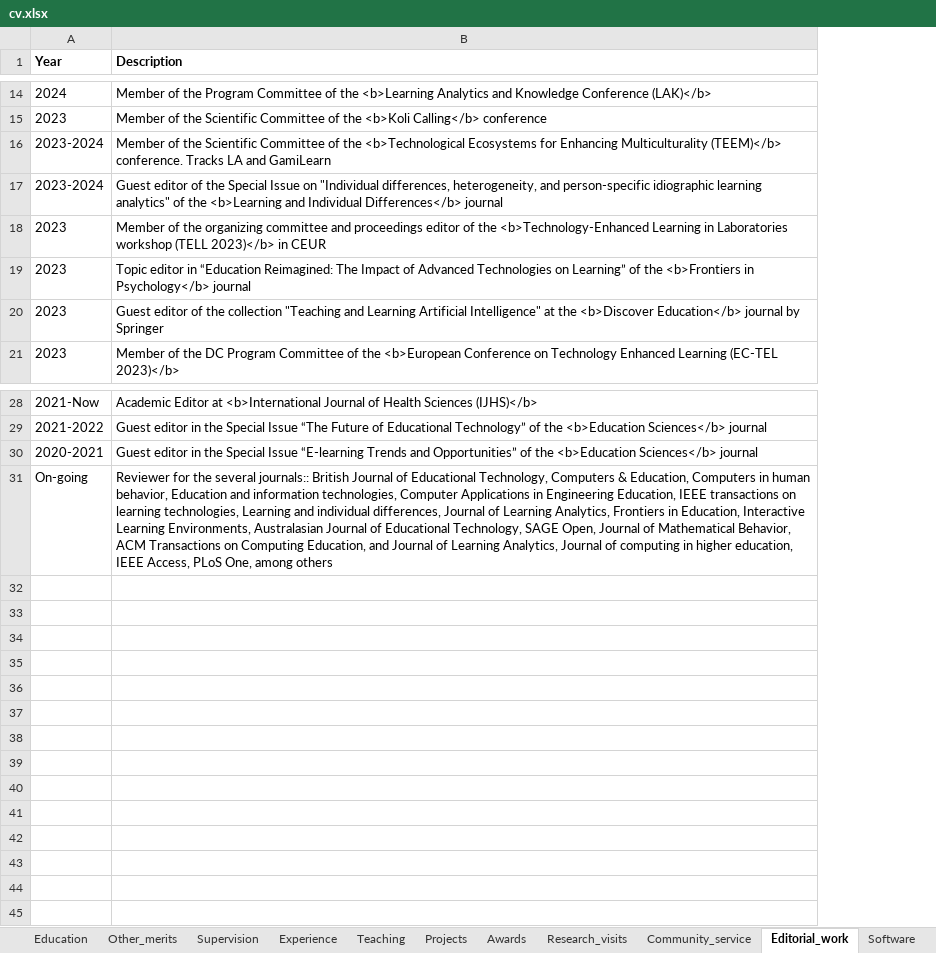
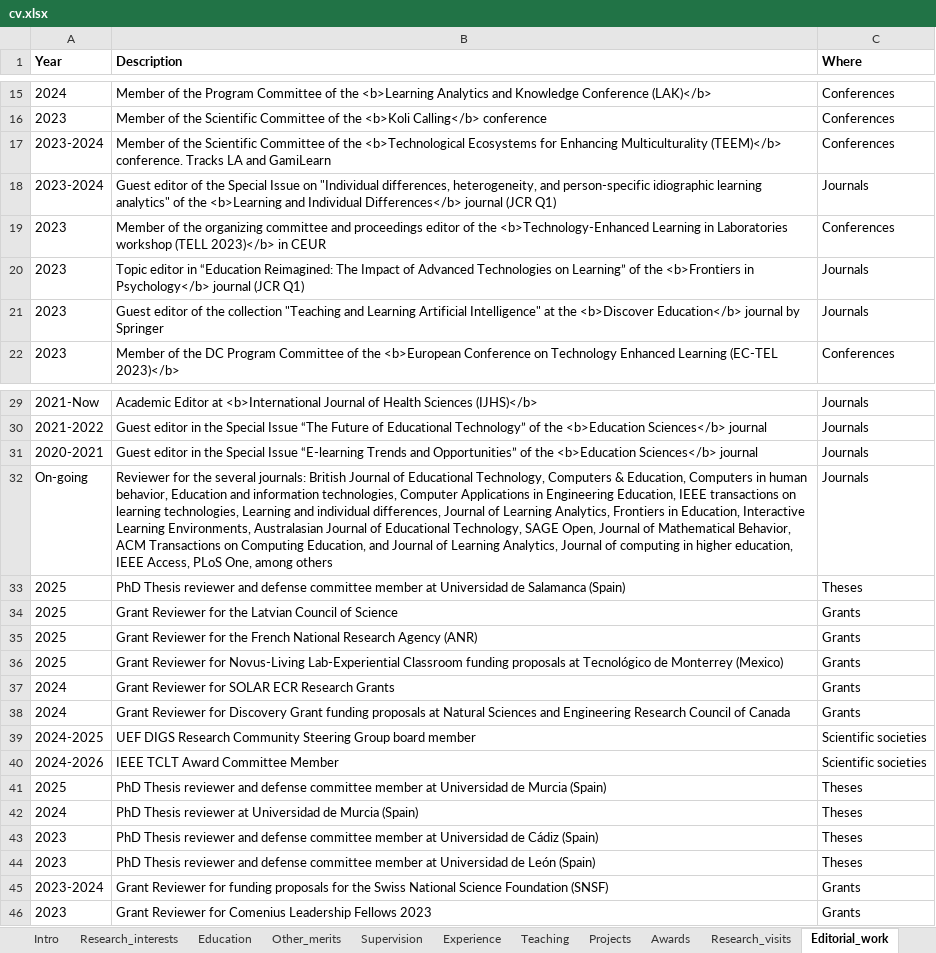
Before and after one commit to sonsoleslp/sonsoleslp.github.io, an Excel workbook: cv.xlsx, sheet Editorial_work, drawn as a sheet; only a part is shown, gaps mark what is left out; values as stored, in another font and other column widths than the file's, no borders; charts and pictures not drawn; addresses are those after the commit; the diff covers the shown part only; the diff names each change by its address in the sheet, - before the commit and + after, or states it on an @@ line.

```diff
--- a/cv.xlsx (sheet Editorial_work)
+++ b/cv.xlsx (sheet Editorial_work)
-sheet tab: Community_service
+column C (Where), rows 15-22: Conferences | Conferences | Conferences | Journals | Conferences | Journals | Journals | Conferences; rows 29-32: all Journals
-B18 (Description): …Differences</b> journal
+B18 (Description): …Differences</b> journal (JCR Q1)
-B20 (Description): …Psychology</b> journal
+B20 (Description): …Psychology</b> journal (JCR Q1)
-B32 (Description): …the several journals:: British Journal…
+B32 (Description): …the several journals: British Journal…
+row 33: 2025 | PhD Thesis reviewer and defense committee member at Universidad de Salamanca (Spain) | Theses
+row 34: 2025 | Grant Reviewer for the Latvian Council of Science | Grants
+row 35: 2025 | Grant Reviewer for the French National Research Agency (ANR) | Grants
+row 36: 2025 | Grant Reviewer for Novus-Living Lab-Experiential Classroom funding proposals at Tecnológico de Monterrey (Mexico) | Grants
+row 37: 2024 | Grant Reviewer for SOLAR ECR Research Grants | Grants
+row 38: 2024 | Grant Reviewer for Discovery Grant funding proposals at Natural Sciences and Engineering Research Council of Canada | Grants
+row 39: 2024-2025 | UEF DIGS Research Community Steering Group board member | Scientific societies
+row 40: 2024-2026 | IEEE TCLT Award Committee Member | Scientific societies
+row 41: 2025 | PhD Thesis reviewer and defense committee member at Universidad de Murcia (Spain) | Theses
+row 42: 2024 | PhD Thesis reviewer at Universidad de Murcia (Spain) | Theses
+row 43: 2023 | PhD Thesis reviewer and defense committee member at Universidad de Cádiz (Spain) | Theses
+row 44: 2023 | PhD Thesis reviewer and defense committee member at Universidad de León (Spain) | Theses
+row 45: 2023-2024 | Grant Reviewer for funding proposals for the Swiss National Science Foundation (SNSF) | Grants
+row 46: 2023 | Grant Reviewer for Comenius Leadership Fellows 2023 | Grants
```
Also changed, not shown: 1 added row and 5 edited cells elsewhere in this sheet, sheet Publications, sheet Awards, sheet Software, sheet Teaching, sheet Other_merits, sheet Supervision, 4 more sheets, charts or pictures, 43 other files.
